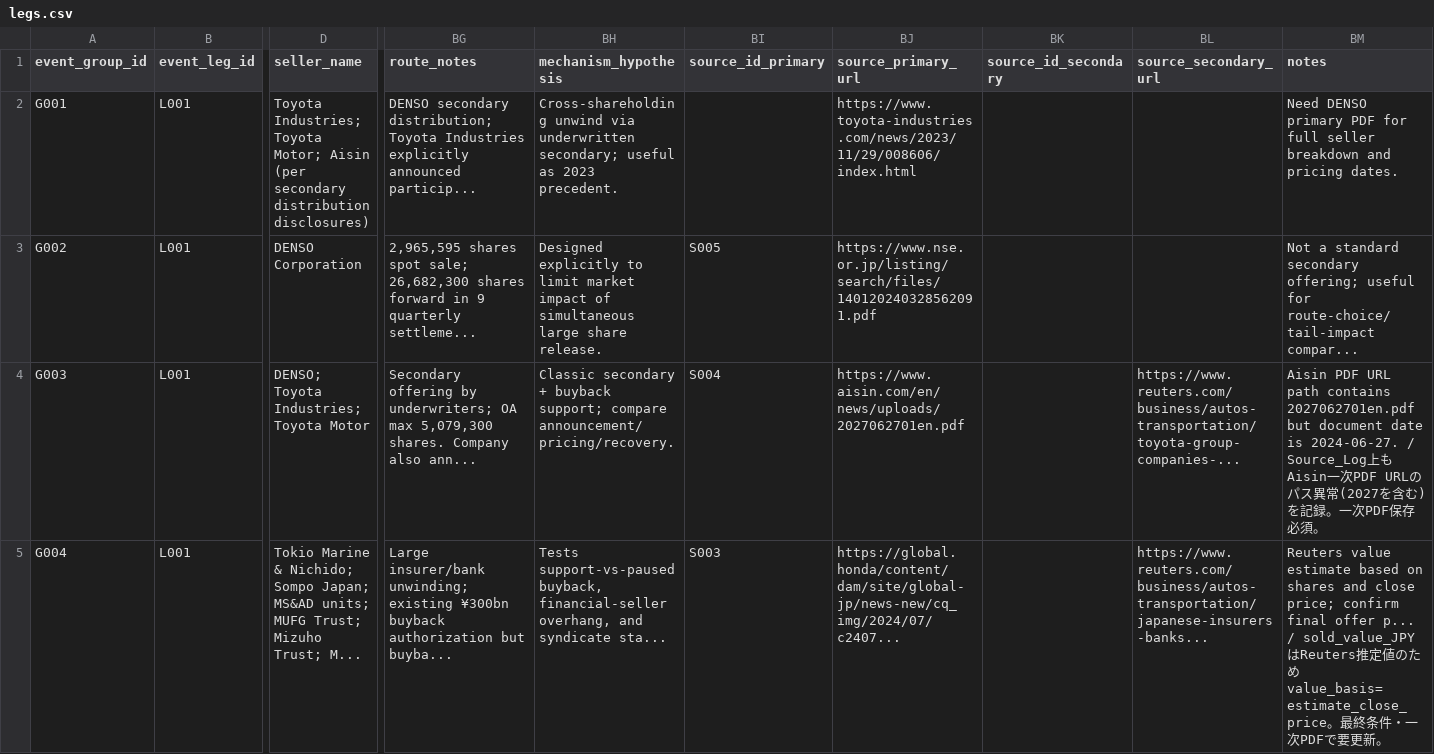
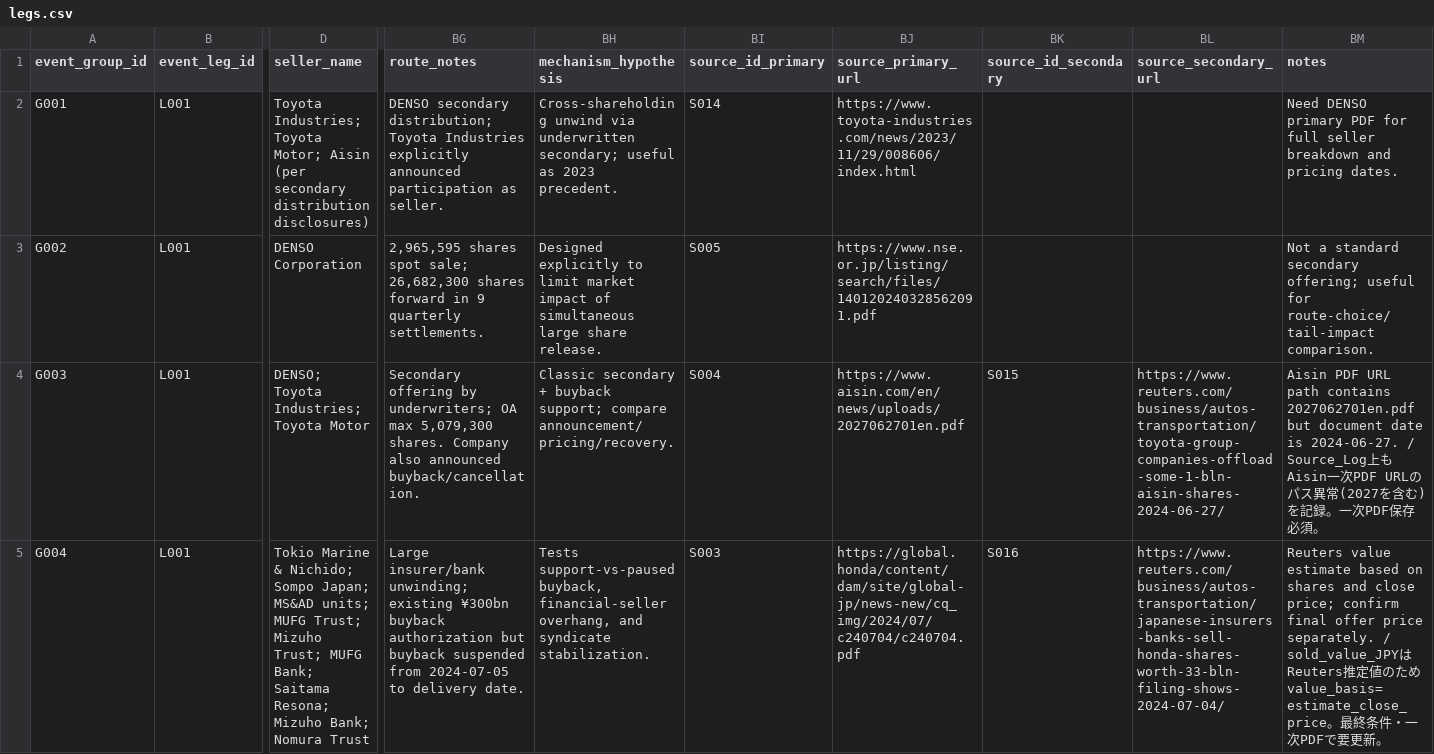
Before and after one commit to yuitokyouni/financial-abm-lab, a CSV file: unwind-tape/data/parsed/tape/legs.csv, drawn as a sheet; only a part is shown, gaps mark what is left out; the diff covers the shown part only; the diff names each change by its address in the sheet, - before the commit and + after, or states it on an @@ line.

```diff
--- a/unwind-tape/data/parsed/tape/legs.csv
+++ b/unwind-tape/data/parsed/tape/legs.csv
-BG2 (route_notes): …explicitly announced particip...
+BG2 (route_notes): …explicitly announced participation as seller.
-BI2 (source_id_primary): (empty)
+BI2 (source_id_primary): S014
-BG3 (route_notes): …9 quarterly settleme...
+BG3 (route_notes): …9 quarterly settlements.
-BM3 (notes): …for route-choice/tail-impact compar...
+BM3 (notes): …for route-choice/tail-impact comparison.
-BG4 (route_notes): …Company also ann...
+BG4 (route_notes): …Company also announced buyback/cancellation.
-BK4 (source_id_secondary): (empty)
+BK4 (source_id_secondary): S015
-BL4 (source_secondary_url): https://www.reuters.com/business/autos-transportation/toyota-group-companies-...
+BL4 (source_secondary_url): https://www.reuters.com/business/autos-transportation/toyota-group-companies-offload-some-1-bln-aisin-shares-2024-06-27/
-D5 (seller_name): …Mizuho Trust; M...
+D5 (seller_name): …Mizuho Trust; MUFG Bank; Saitama Resona; Mizuho Bank; Nomura Trust
-BG5 (route_notes): …authorization but buyba...
+BG5 (route_notes): …authorization but buyback suspended from 2024-07-05 to delivery date.
-BH5 (mechanism_hypothesis): …and syndicate sta...
+BH5 (mechanism_hypothesis): …and syndicate stabilization.
-BJ5 (source_primary_url): https://global.honda/content/dam/site/global-jp/news-new/cq_img/2024/07/c2407...
+BJ5 (source_primary_url): https://global.honda/content/dam/site/global-jp/news-new/cq_img/2024/07/c240704/c240704.pdf
-BK5 (source_id_secondary): (empty)
+BK5 (source_id_secondary): S016
-BL5 (source_secondary_url): https://www.reuters.com/business/autos-transportation/japanese-insurers-banks...
+BL5 (source_secondary_url): https://www.reuters.com/business/autos-transportation/japanese-insurers-banks-sell-honda-shares-worth-33-bln-filing-shows-2024-07-04/
-BM5 (notes): …final offer p... / sold_value_JPY…
+BM5 (notes): …final offer price separately. / sold_value_JPY…
```
Also changed, not shown: 19 edited cells elsewhere in this file, unwind-tape/data/parsed/tape/sources.csv, 15 other files.
